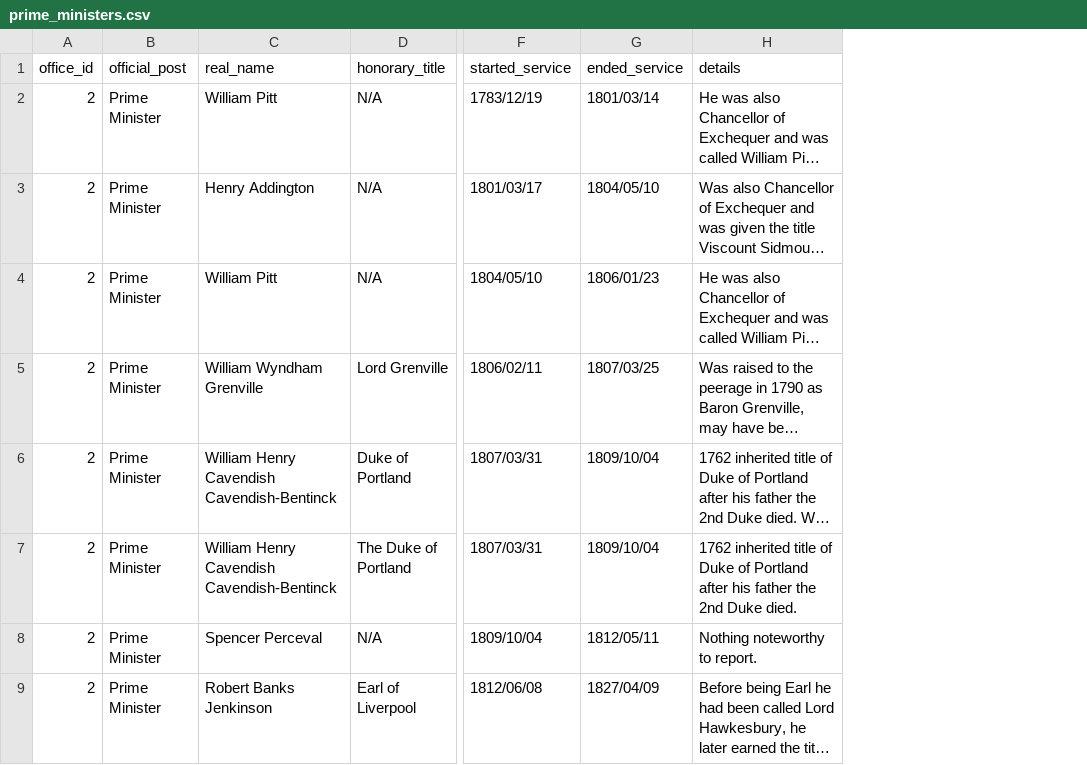
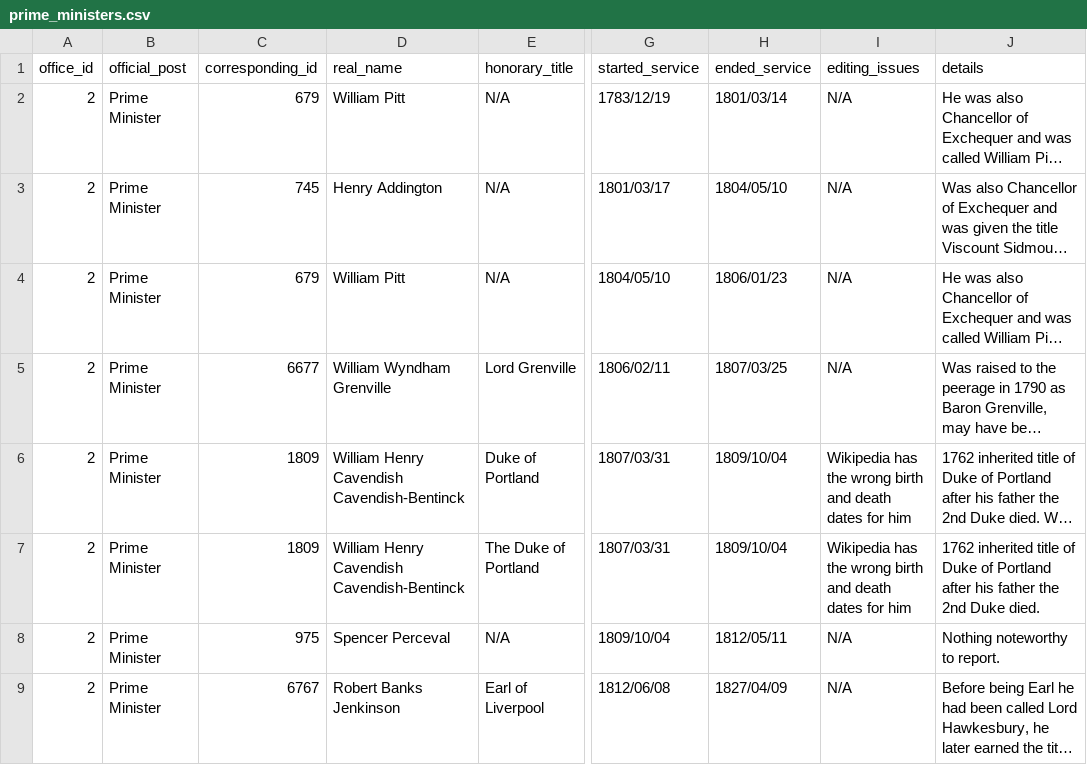
Before and after one commit to stephbuon/hansard-speakers, a CSV file: data/prime_ministers.csv, drawn as a sheet; only a part is shown, gaps mark what is left out; long unchanged cells end in …; the diff names each change by its address in the sheet, - before the commit and + after, or states it on an @@ line.

```diff
--- a/data/prime_ministers.csv
+++ b/data/prime_ministers.csv
+column C (corresponding_id), rows 2-9: 679 | 745 | 679 | 6677 | 1809 | 1809 | 975 | 6767
+column I (editing_issues), rows 2-9: N/A | N/A | N/A | N/A | Wikipedia has the wrong birth and death dates for him | Wikipedia has the wrong birth and death dates for him | N/A | N/A
```
Also changed, not shown: data/chancellor_of_the_exchequer.csv.
